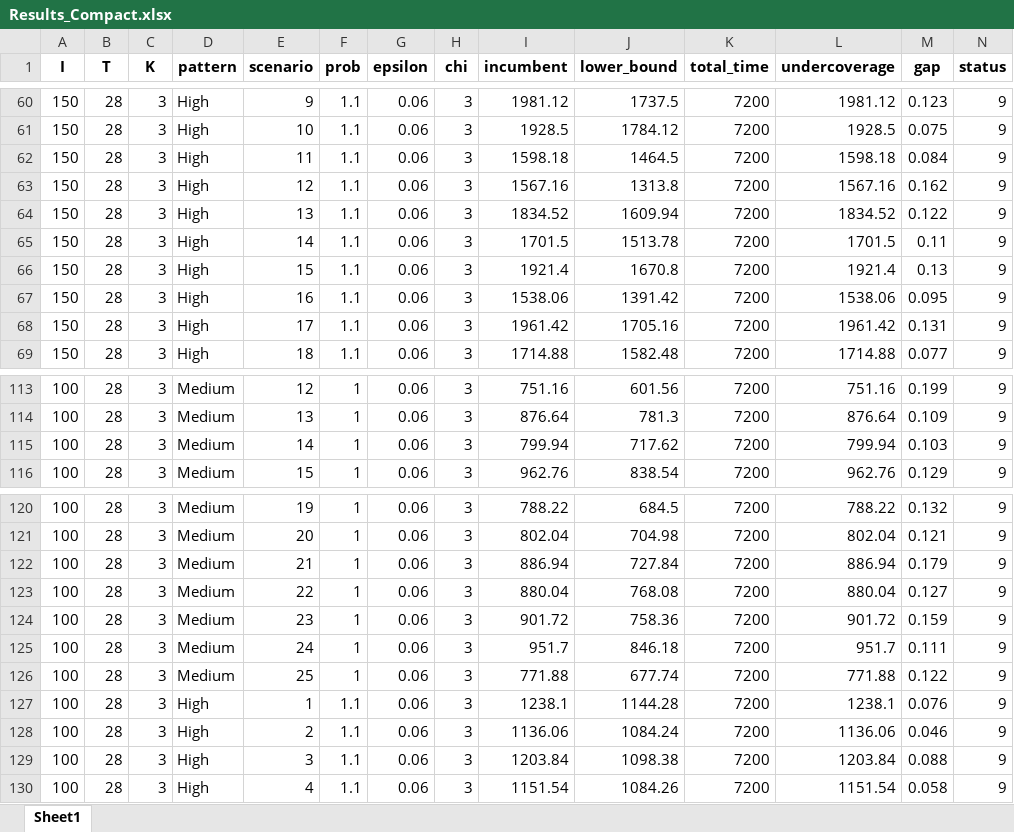
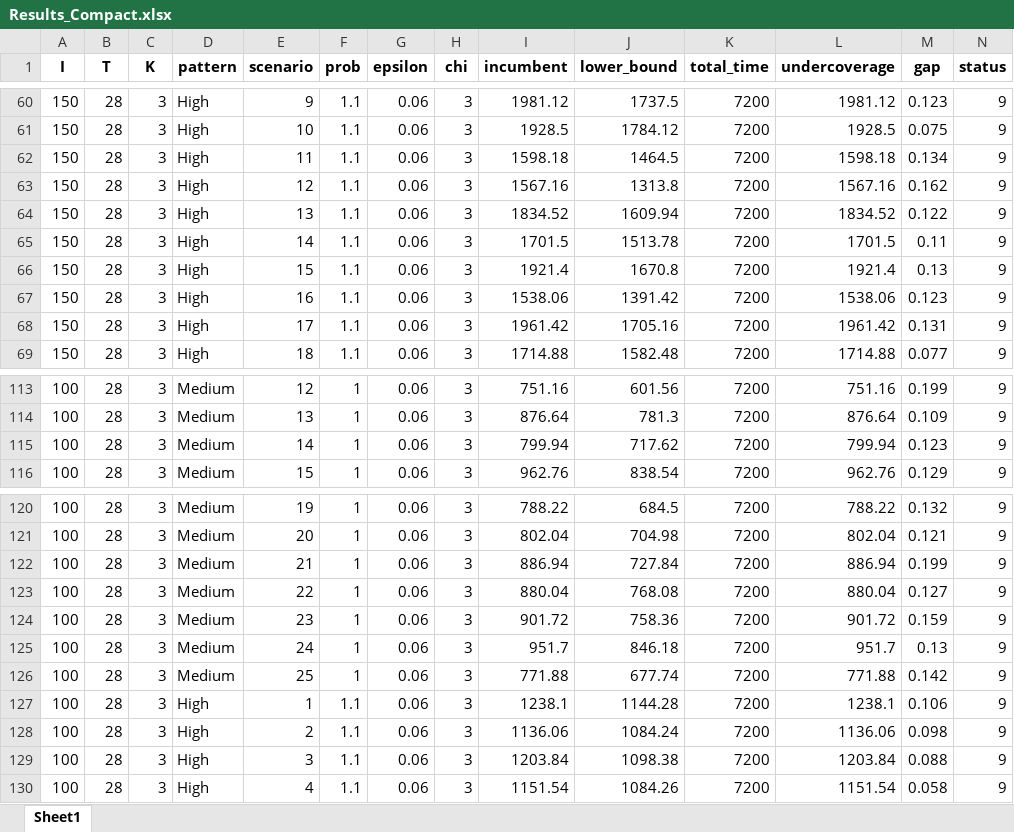
Before and after one commit to lenzwagner/columngeneration_consistency, an Excel workbook: results/Compact/Results_Compact.xlsx, sheet Sheet1, drawn as a sheet; only a part is shown, gaps mark what is left out; values as stored, in another font and other column widths than the file's, no borders; the diff covers the shown part only; the diff names each change by its address in the sheet, - before the commit and + after, or states it on an @@ line.

```diff
--- a/results/Compact/Results_Compact.xlsx (sheet Sheet1)
+++ b/results/Compact/Results_Compact.xlsx (sheet Sheet1)
-M62 (gap): 0.084
+M62 (gap): 0.134
-M67 (gap): 0.095
+M67 (gap): 0.123
-M115 (gap): 0.103
+M115 (gap): 0.123
-M122 (gap): 0.179
+M122 (gap): 0.199
-M125 (gap): 0.111
+M125 (gap): 0.13
-M126 (gap): 0.122
+M126 (gap): 0.142
-M127 (gap): 0.076
+M127 (gap): 0.106
-M128 (gap): 0.046
+M128 (gap): 0.098
```
Also changed, not shown: 12 edited cells elsewhere in this sheet, results/Compact/Results_Analysis_Compact.xlsx, 5 other files.
